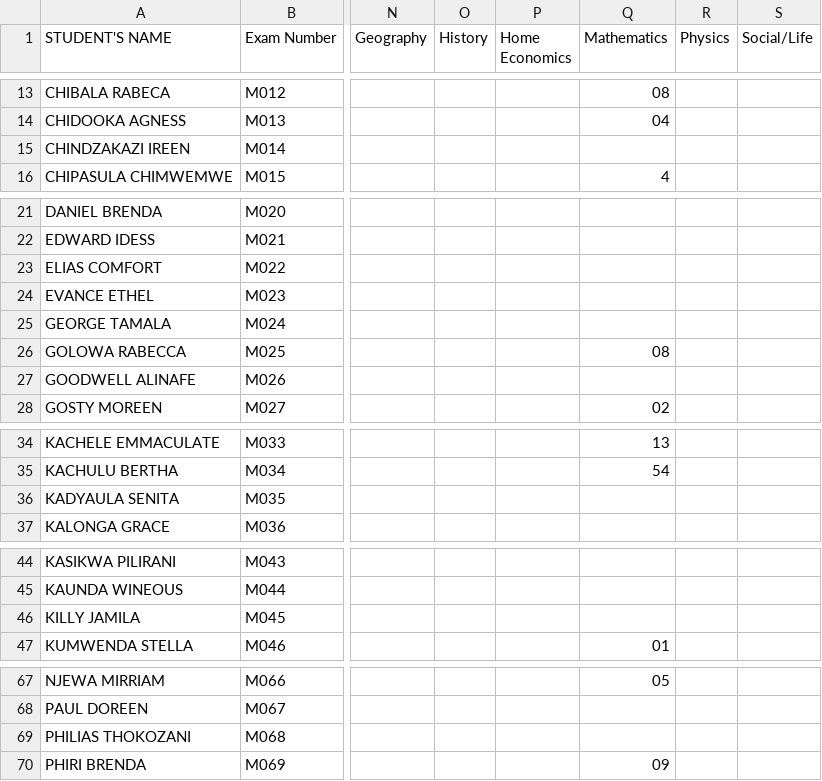
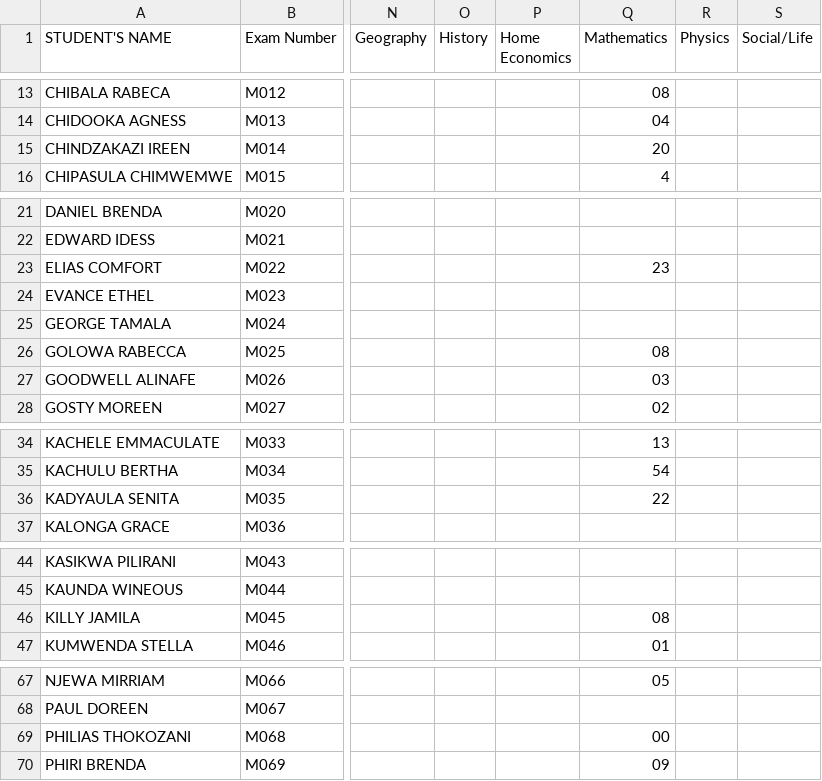
Before and after one commit to enitac/en1, a CSV file: form3.csv, drawn as a sheet; only a part is shown, gaps mark what is left out; the diff covers the shown part only; the diff names each change by its address in the sheet, - before the commit and + after, or states it on an @@ line.

Commit message:
Update: form3 - Mathematics (8/9/2026, 8:47:14 PM)

```diff
--- a/form3.csv
+++ b/form3.csv
-Q15 (Mathematics): (empty)
+Q15 (Mathematics): 20
-Q23 (Mathematics): (empty)
+Q23 (Mathematics): 23
-Q27 (Mathematics): (empty)
+Q27 (Mathematics): 03
-Q36 (Mathematics): (empty)
+Q36 (Mathematics): 22
-Q46 (Mathematics): (empty)
+Q46 (Mathematics): 08
-Q69 (Mathematics): (empty)
+Q69 (Mathematics): 00
```
Also changed, not shown: 4 edited cells elsewhere in this file.
